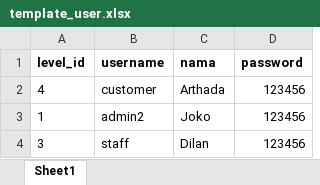
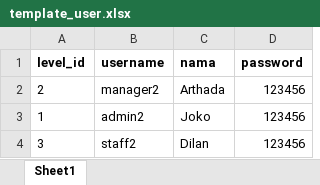
Before and after one commit to vanssea/PWL-VANESSA, an Excel workbook: Week_8/POS/public/template_user.xlsx, sheet Sheet1, drawn as a sheet; values as stored, in another font and other column widths than the file's, no borders; the diff names each change by its address in the sheet, - before the commit and + after, or states it on an @@ line.

```diff
--- a/Week_8/POS/public/template_user.xlsx (sheet Sheet1)
+++ b/Week_8/POS/public/template_user.xlsx (sheet Sheet1)
-A2 (level_id): 4
+A2 (level_id): 2
-B2 (username): customer
+B2 (username): manager2
-B4 (username): staff
+B4 (username): staff2
```
Also changed, not shown: Week_8/POS/public/template_penjualan.xlsx, 2 other files.
